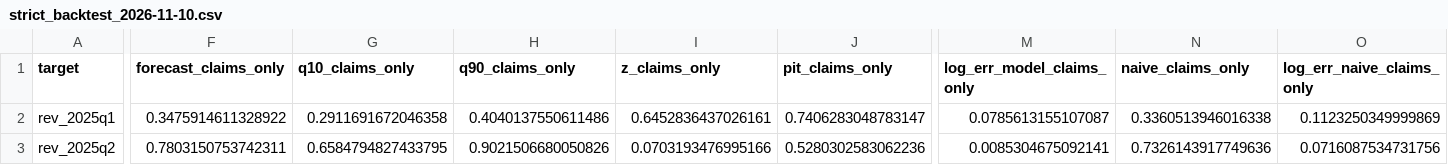
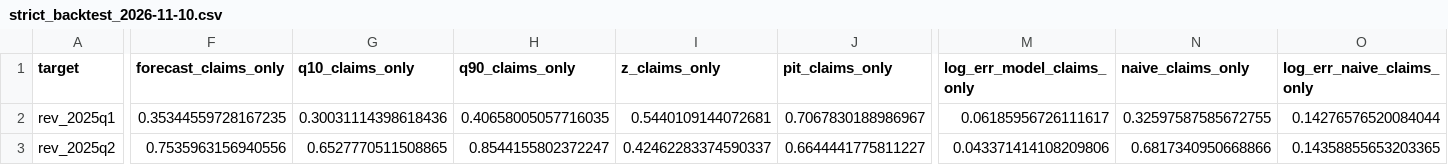
Before and after one commit to yb235/IterResearch, a CSV file: runrate_nowcast/reports/strict_backtest_2026-11-10.csv, drawn as a sheet; only a part is shown, gaps mark what is left out; the diff covers the shown part only; the diff names each change by its address in the sheet, - before the commit and + after, or states it on an @@ line.

```diff
--- a/runrate_nowcast/reports/strict_backtest_2026-11-10.csv
+++ b/runrate_nowcast/reports/strict_backtest_2026-11-10.csv
-F2 (forecast_claims_only): 0.3475914611328922
+F2 (forecast_claims_only): 0.35344559728167235
-G2 (q10_claims_only): 0.2911691672046358
+G2 (q10_claims_only): 0.30031114398618436
-H2 (q90_claims_only): 0.4040137550611486
+H2 (q90_claims_only): 0.40658005057716035
-I2 (z_claims_only): 0.6452836437026161
+I2 (z_claims_only): 0.5440109144072681
-J2 (pit_claims_only): 0.7406283048783147
+J2 (pit_claims_only): 0.7067830188986967
-M2 (log_err_model_claims_only): 0.0785613155107087
+M2 (log_err_model_claims_only): 0.06185956726111617
-N2 (naive_claims_only): 0.3360513946016338
+N2 (naive_claims_only): 0.32597587585672755
-O2 (log_err_naive_claims_only): 0.1123250349999869
+O2 (log_err_naive_claims_only): 0.14276576520084044
-F3 (forecast_claims_only): 0.7803150753742311
+F3 (forecast_claims_only): 0.7535963156940556
-G3 (q10_claims_only): 0.6584794827433795
+G3 (q10_claims_only): 0.6527770511508865
-H3 (q90_claims_only): 0.9021506680050826
+H3 (q90_claims_only): 0.8544155802372247
-I3 (z_claims_only): 0.0703193476995166
+I3 (z_claims_only): 0.42462283374590337
-J3 (pit_claims_only): 0.5280302583062236
+J3 (pit_claims_only): 0.6644441775811227
-M3 (log_err_model_claims_only): 0.0085304675092141
+M3 (log_err_model_claims_only): 0.043371414108209806
-N3 (naive_claims_only): 0.7326143917749636
+N3 (naive_claims_only): 0.6817340950668866
-O3 (log_err_naive_claims_only): 0.0716087534731756
+O3 (log_err_naive_claims_only): 0.14358855653203365
```
Also changed, not shown: 181 edited cells elsewhere in this file, runrate_nowcast/reports/backtest_errors_2026-11-10.csv, runrate_nowcast/reports/forecast_evolution_2026-11-10.csv, 4 other files.
